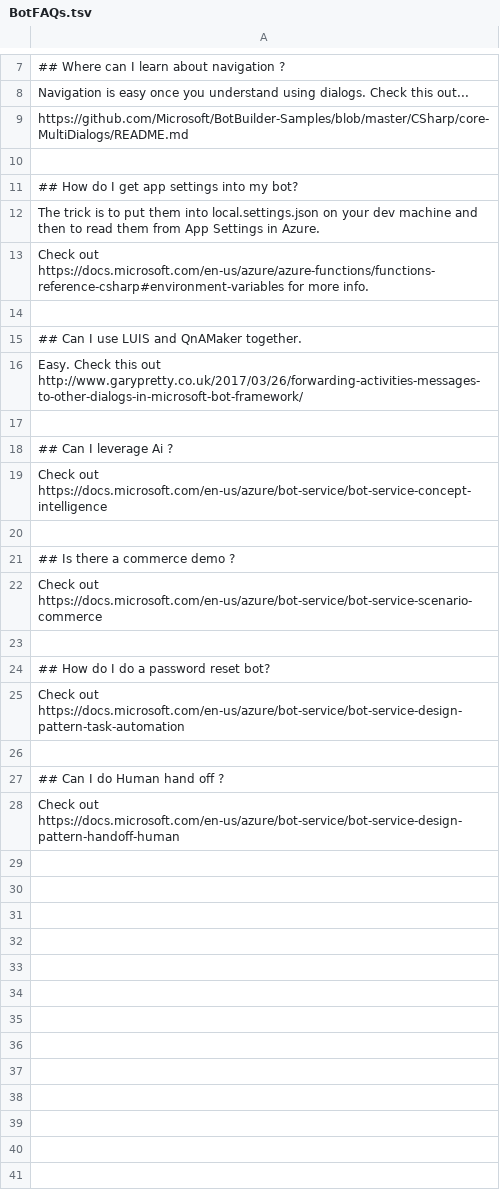
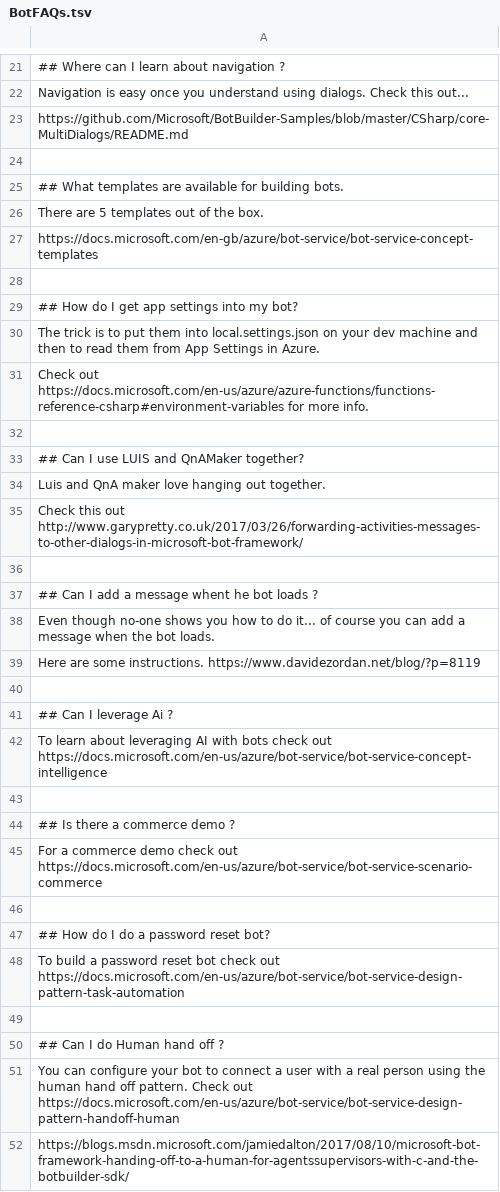
Before and after one commit to adamstephensen/my-bot-bot, a TSV file: MyBotBot.BotAssets/FAQs/BotFAQs.tsv, drawn as a sheet; only a part is shown, gaps mark what is left out; the diff covers the shown part only.

Commit message:
Update BotFAQs.tsv

```diff
--- a/MyBotBot.BotAssets/FAQs/BotFAQs.tsv
+++ b/MyBotBot.BotAssets/FAQs/BotFAQs.tsv
@@ -10,2 +24,6 @@ https://github.com/Microsoft/BotBuilder-Samples/blob/master/CSharp/core-MultiDia
 
+## What templates are available for building bots.
+There are 5 templates out of the box.
+https://docs.microsoft.com/en-gb/azure/bot-service/bot-service-concept-templates
+
 ## How do I get app settings into my bot?
@@ -14,15 +32,21 @@ Check out https://docs.microsoft.com/en-us/azure/azure-functions/functions-refer
 
-## Can I use LUIS and QnAMaker together.
-Easy. Check this out http://www.garypretty.co.uk/2017/03/26/forwarding-activities-messages-to-other-dialogs-in-microsoft-bot-framework/
+## Can I use LUIS and QnAMaker together?
+Luis and QnA maker love hanging out together.
+Check this out http://www.garypretty.co.uk/2017/03/26/forwarding-activities-messages-to-other-dialogs-in-microsoft-bot-framework/
+
+## Can I add a message whent he bot loads ?
+Even though no-one shows you how to do it... of course you can add a message when the bot loads.
+Here are some instructions. https://www.davidezordan.net/blog/?p=8119
 
 ## Can I leverage Ai ?
-Check out https://docs.microsoft.com/en-us/azure/bot-service/bot-service-concept-intelligence
+To learn about leveraging AI with bots check out https://docs.microsoft.com/en-us/azure/bot-service/bot-service-concept-intelligence
 
 ## Is there a commerce demo ?
-Check out https://docs.microsoft.com/en-us/azure/bot-service/bot-service-scenario-commerce
+For a commerce demo check out https://docs.microsoft.com/en-us/azure/bot-service/bot-service-scenario-commerce
 
 ## How do I do a password reset bot?
-Check out https://docs.microsoft.com/en-us/azure/bot-service/bot-service-design-pattern-task-automation
+To build a password reset bot check out https://docs.microsoft.com/en-us/azure/bot-service/bot-service-design-pattern-task-automation
 
 ## Can I do Human hand off ?
-Check out https://docs.microsoft.com/en-us/azure/bot-service/bot-service-design-pattern-handoff-human
+You can configure your bot to connect a user with a real person using the human hand off pattern. Check out https://docs.microsoft.com/en-us/azure/bot-service/bot-service-design-pattern-handoff-human
+https://blogs.msdn.microsoft.com/jamiedalton/2017/08/10/microsoft-bot-framework-handing-off-to-a-human-for-agentssupervisors-with-c-and-the-botbuilder-sdk/
```
Also changed, not shown: 62 added rows and 1 edited cell elsewhere in this file.
